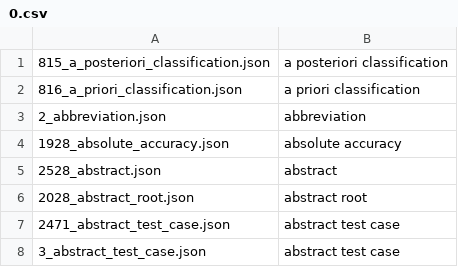
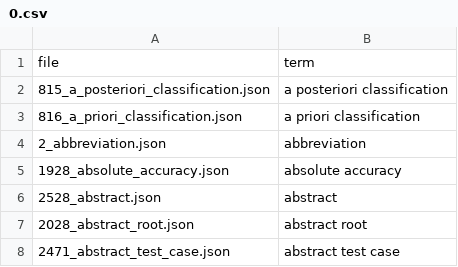
Before and after one commit to opengeospatial/NamingAuthority, a CSV file: incubation/geolexica-tc211/data/tc211/0.csv, drawn as a sheet; only a part is shown; the shorter side is filled out with more unchanged rows.

Commit message:
Update 0.csv

```diff
--- a/incubation/geolexica-tc211/data/tc211/0.csv
+++ b/incubation/geolexica-tc211/data/tc211/0.csv
@@ -1 +1,2 @@
+file,term
 815_a_posteriori_classification.json,a posteriori classification
```
